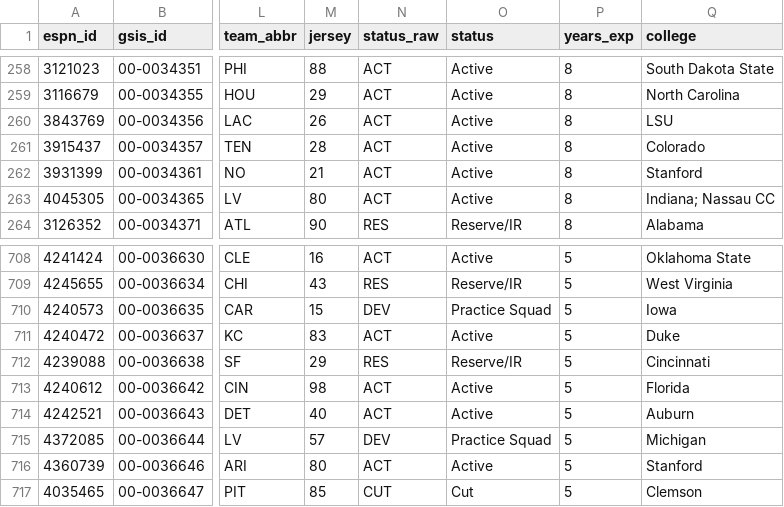
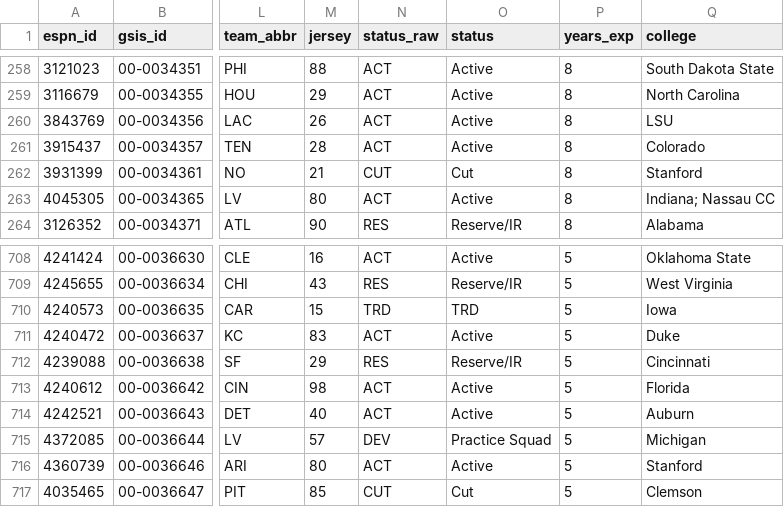
Before and after one commit to 925Sports/NFL-Player-Log, a CSV file: data/players.csv, drawn as a sheet; only a part is shown, gaps mark what is left out; the diff names each change by its address in the sheet, - before the commit and + after, or states it on an @@ line.

```diff
--- a/data/players.csv
+++ b/data/players.csv
-N262 (status_raw): ACT
+N262 (status_raw): CUT
-O262 (status): Active
+O262 (status): Cut
-N710 (status_raw): DEV
+N710 (status_raw): TRD
-O710 (status): Practice Squad
+O710 (status): TRD
```
Also changed, not shown: data/current_injuries.csv, data/news.csv, 4 other files.
